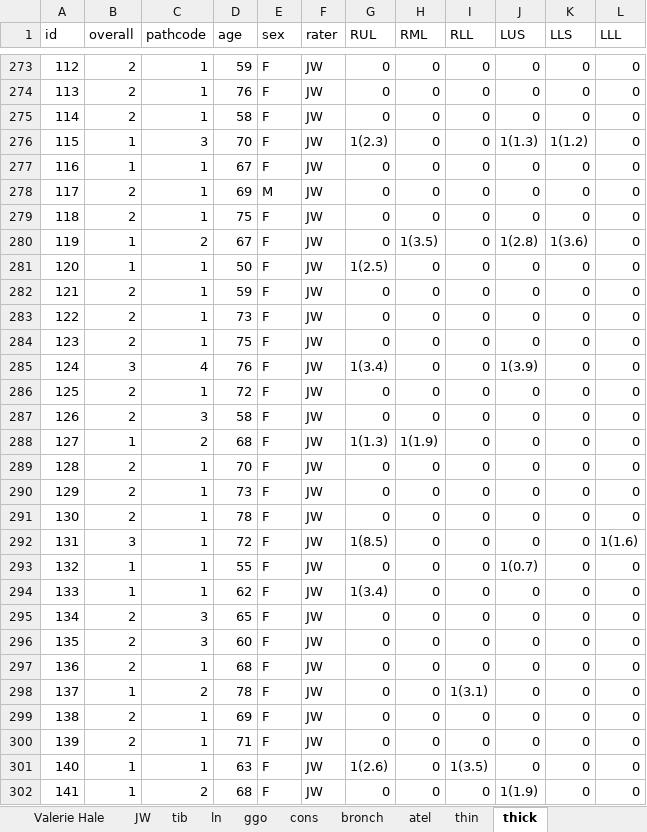
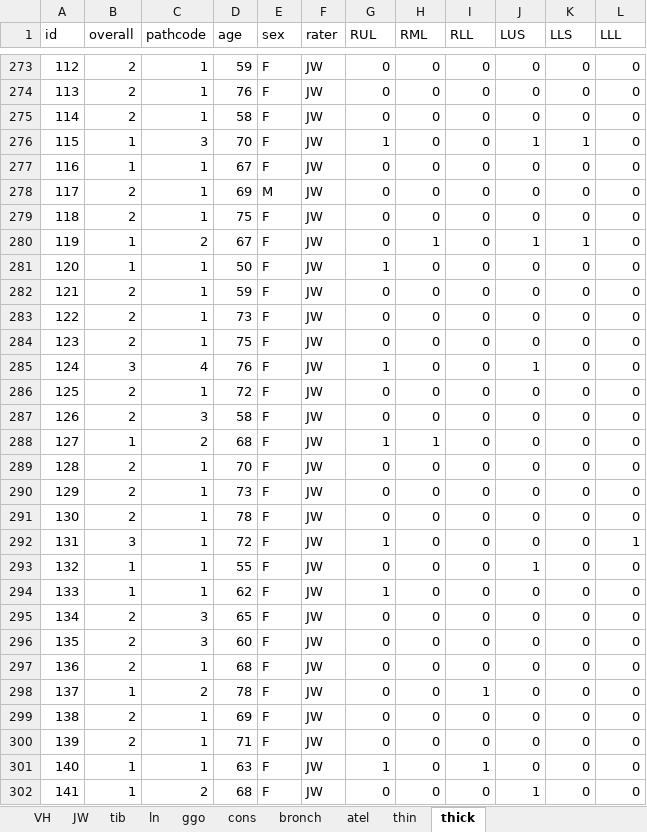
Before and after one commit to ebosko/Journal, an Excel workbook: DataProcessed/ModelingData.xlsx, sheet thick, drawn as a sheet; only a part is shown, gaps mark what is left out; values as stored, in another font and other column widths than the file's, no borders; conditional formats not drawn; the diff covers the shown part only; the diff names each change by its address in the sheet, - before the commit and + after, or states it on an @@ line.

Commit message:
transformed ln, thin, and thick features to binary outcome (absence/presence) and corrected data entry error in ggo

```diff
--- a/DataProcessed/ModelingData.xlsx (sheet thick)
+++ b/DataProcessed/ModelingData.xlsx (sheet thick)
-sheet tab: Valerie Hale
+sheet tab: VH
-G276 (RUL): 1(2.3)
+G276 (RUL): 1
-J276 (LUS): 1(1.3)
+J276 (LUS): 1
-K276 (LLS): 1(1.2)
+K276 (LLS): 1
-H280 (RML): 1(3.5)
+H280 (RML): 1
-J280 (LUS): 1(2.8)
+J280 (LUS): 1
-K280 (LLS): 1(3.6)
+K280 (LLS): 1
-G281 (RUL): 1(2.5)
+G281 (RUL): 1
-G285 (RUL): 1(3.4)
+G285 (RUL): 1
-J285 (LUS): 1(3.9)
+J285 (LUS): 1
-G288 (RUL): 1(1.3)
+G288 (RUL): 1
-H288 (RML): 1(1.9)
+H288 (RML): 1
-G292 (RUL): 1(8.5)
+G292 (RUL): 1
-L292 (LLL): 1(1.6)
+L292 (LLL): 1
-J293 (LUS): 1(0.7)
+J293 (LUS): 1
-G294 (RUL): 1(3.4)
+G294 (RUL): 1
-I298 (RLL): 1(3.1)
+I298 (RLL): 1
-G301 (RUL): 1(2.6)
+G301 (RUL): 1
-I301 (RLL): 1(3.5)
+I301 (RLL): 1
-J302 (LUS): 1(1.9)
+J302 (LUS): 1
```
Also changed, not shown: 117 edited cells elsewhere in this sheet, sheet ln, sheet thin, sheet ggo.
